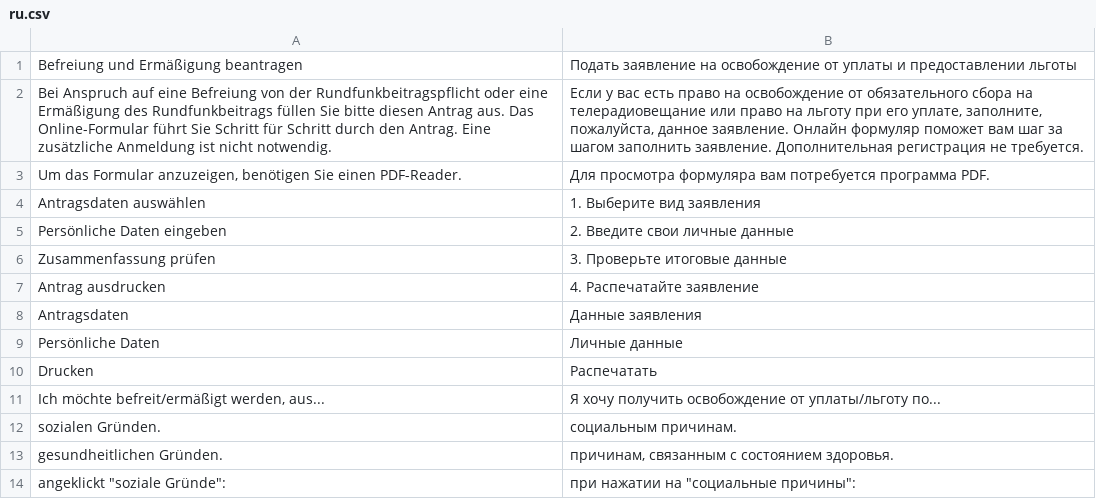
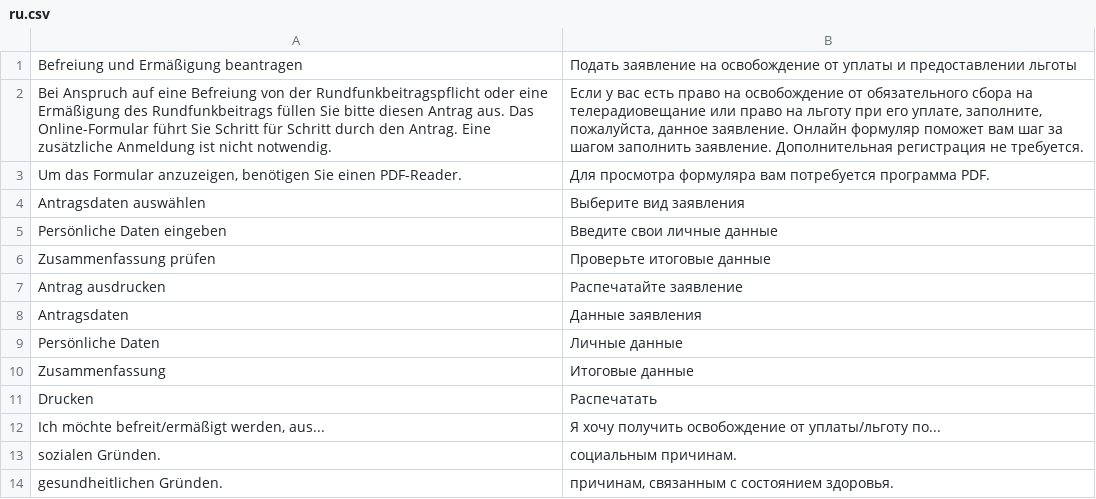
Before and after one commit to kub-berlin/formularprojekt, a CSV file: data/Rundfunkbeitrag/ru.csv, drawn as a sheet; only a part is shown; the shorter side is filled out with more unchanged rows.

```diff
--- a/data/Rundfunkbeitrag/ru.csv
+++ b/data/Rundfunkbeitrag/ru.csv
@@ -3,8 +3,9 @@
 "Um das Formular anzuzeigen, benötigen Sie einen PDF-Reader.","Для просмотра формуляра вам потребуется программа PDF."
-"Antragsdaten auswählen","1. Выберите вид заявления"
-"Persönliche Daten eingeben","2. Введите свои личные данные"
-"Zusammenfassung prüfen","3. Проверьте итоговые данные"
-"Antrag ausdrucken","4. Распечатайте заявление"
+"Antragsdaten auswählen","Выберите вид заявления"
+"Persönliche Daten eingeben","Введите свои личные данные"
+"Zusammenfassung prüfen","Проверьте итоговые данные"
+"Antrag ausdrucken","Распечатайте заявление"
 "Antragsdaten","Данные заявления"
 "Persönliche Daten","Личные данные"
+"Zusammenfassung","Итоговые данные"
 "Drucken","Распечатать"
```
Also changed, not shown: data/Rundfunkbeitrag/ar.csv, data/Rundfunkbeitrag/de-simple.csv, 3 other files.
